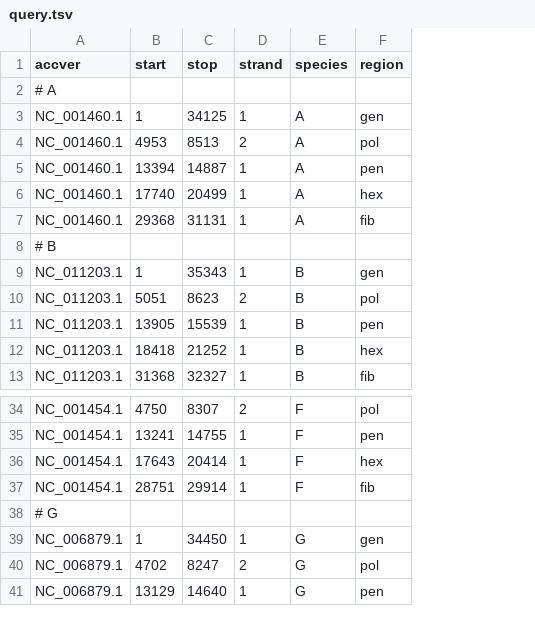
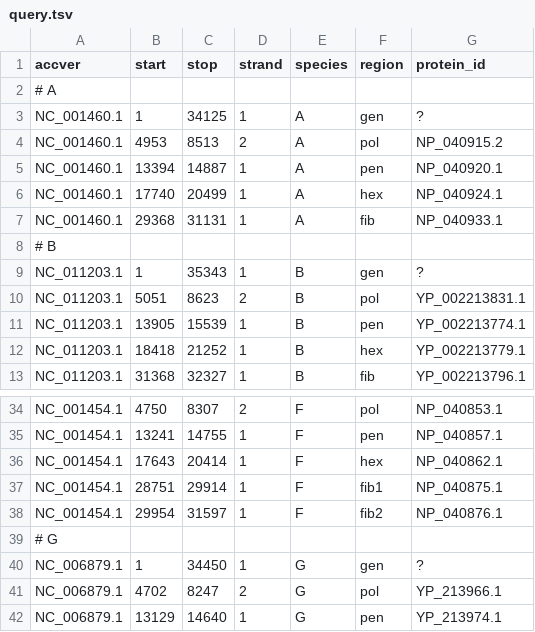
Before and after one commit to dnanto/dissertation, a TSV file: query.tsv, drawn as a sheet; only a part is shown, gaps mark what is left out; the diff names each change by its address in the sheet, - before the commit and + after, or states it on an @@ line.

```diff
--- a/query.tsv
+++ b/query.tsv
+column G (protein_id), rows 3-13: ? | NP_040915.2 | NP_040920.1 | NP_040924.1 | NP_040933.1 |  | ? | YP_002213831.1 | YP_002213774.1 | YP_002213779.1 | YP_002213796.1; rows 34-37: NP_040853.1 | NP_040857.1 | NP_040862.1 | NP_040875.1; rows 40-42: ? | YP_213966.1 | YP_213974.1
-F37 (region): fib
+F37 (region): fib1
+row 38: NC_001454.1 | 29954 | 31597 | 1 | F | fib2 | NP_040876.1
```
Also changed, not shown: genome.tsv, 2 other files.
